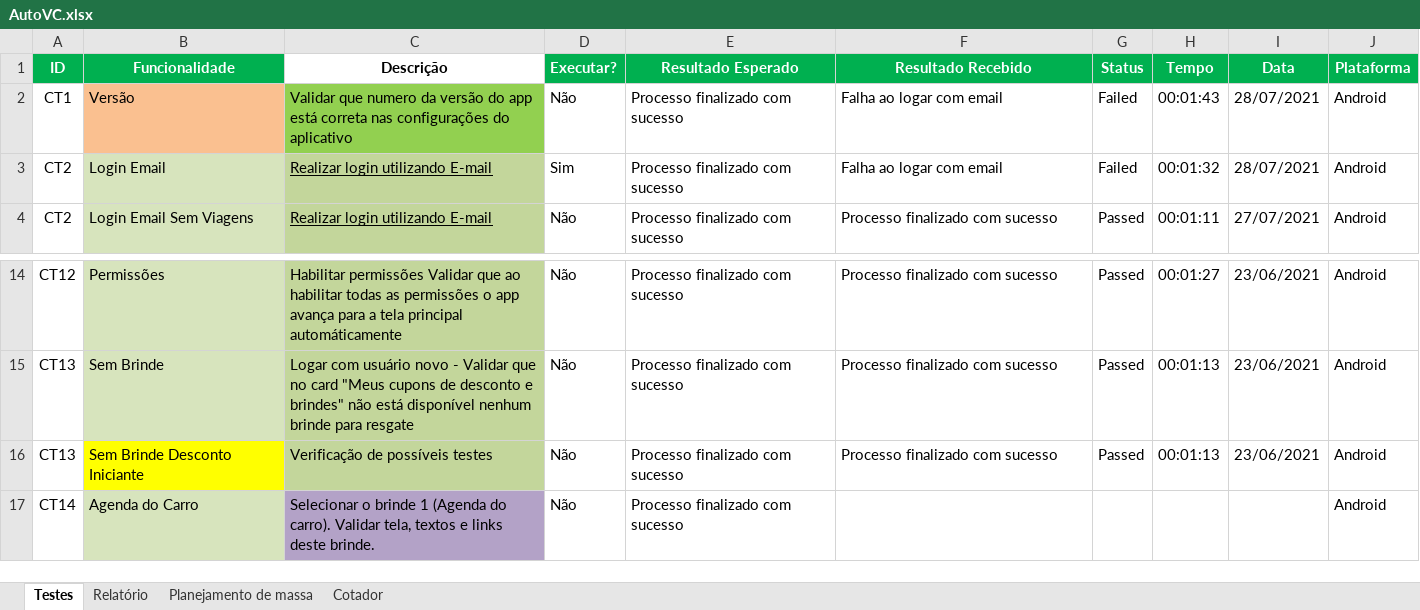
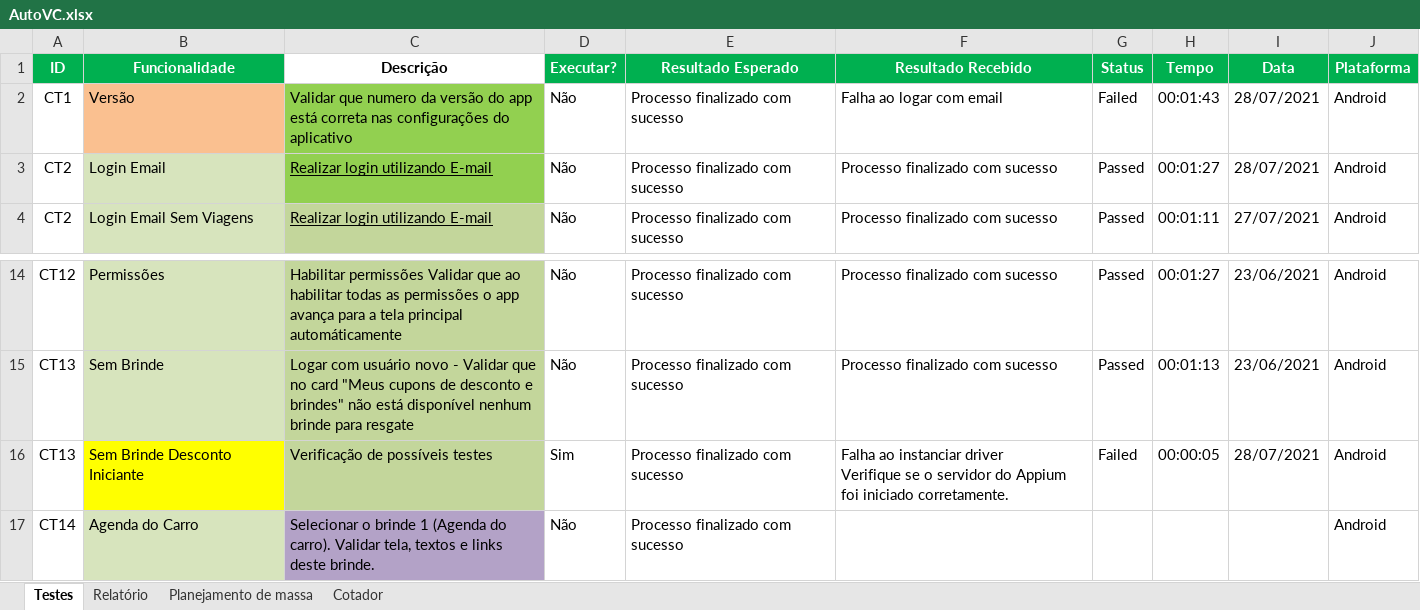
Before and after one commit to EverisAutomacao/Auto.vc, an Excel workbook: data/AutoVC.xlsx, sheet Testes, drawn as a sheet; only a part is shown, gaps mark what is left out; values as stored, in another font and other column widths than the file's, no borders; conditional formats not drawn; ↵ is a line break in a cell; the diff names each change by its address in the sheet, - before the commit and + after, or states it on an @@ line.

```diff
--- a/data/AutoVC.xlsx (sheet Testes)
+++ b/data/AutoVC.xlsx (sheet Testes)
-C3 fill: #C3D69B
+C3 fill: #92D050
-D3 (Executar?): Sim
+D3 (Executar?): Não
-F3 (Resultado Recebido): Falha ao logar com email
+F3 (Resultado Recebido): Processo finalizado com sucesso
-G3 (Status): Failed
+G3 (Status): Passed
-H3 (Tempo): 00:01:32
+H3 (Tempo): 00:01:27
-D16 (Executar?): Não
+D16 (Executar?): Sim
-F16 (Resultado Recebido): Processo finalizado com sucesso
+F16 (Resultado Recebido): Falha ao instanciar driver ↵ Verifique se o servidor do Appium foi iniciado corretamente.
-G16 (Status): Passed
+G16 (Status): Failed
-H16 (Tempo): 00:01:13
+H16 (Tempo): 00:00:05
-I16 (Data): 23/06/2021
+I16 (Data): 28/07/2021
```
Also changed, not shown: data/backup/AutoVC.xlsx, 2 other files.
